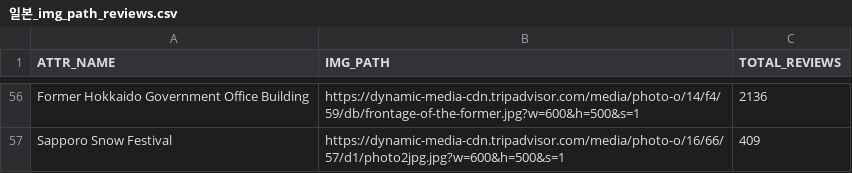
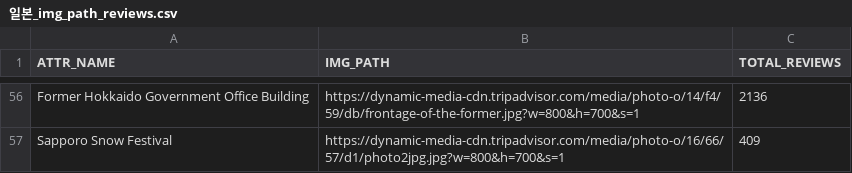
Before and after one commit to 6-6ho/DailyTour, a CSV file: Data/picture-data/attr/일본_img_path_reviews.csv, drawn as a sheet; only a part is shown, gaps mark what is left out; the diff covers the shown part only; the diff names each change by its address in the sheet, - before the commit and + after, or states it on an @@ line.

Commit message:
Changes to be committed: 	modified:   Crawler/attr_picture_crawler.py 	modified:   "Data/picture-data/attr/\354\235\274\353\263\270_img_path_reviews.csv"

```diff
--- a/Data/picture-data/attr/일본_img_path_reviews.csv
+++ b/Data/picture-data/attr/일본_img_path_reviews.csv
-B56 (IMG_PATH): https://dynamic-media-cdn.tripadvisor.com/media/photo-o/14/f4/59/db/frontage-of-the-former.jpg?w=600&h=500&s=1
+B56 (IMG_PATH): https://dynamic-media-cdn.tripadvisor.com/media/photo-o/14/f4/59/db/frontage-of-the-former.jpg?w=800&h=700&s=1
-B57 (IMG_PATH): https://dynamic-media-cdn.tripadvisor.com/media/photo-o/16/66/57/d1/photo2jpg.jpg?w=600&h=500&s=1
+B57 (IMG_PATH): https://dynamic-media-cdn.tripadvisor.com/media/photo-o/16/66/57/d1/photo2jpg.jpg?w=800&h=700&s=1
```
Also changed, not shown: 54 edited cells elsewhere in this file, 1 other file.
